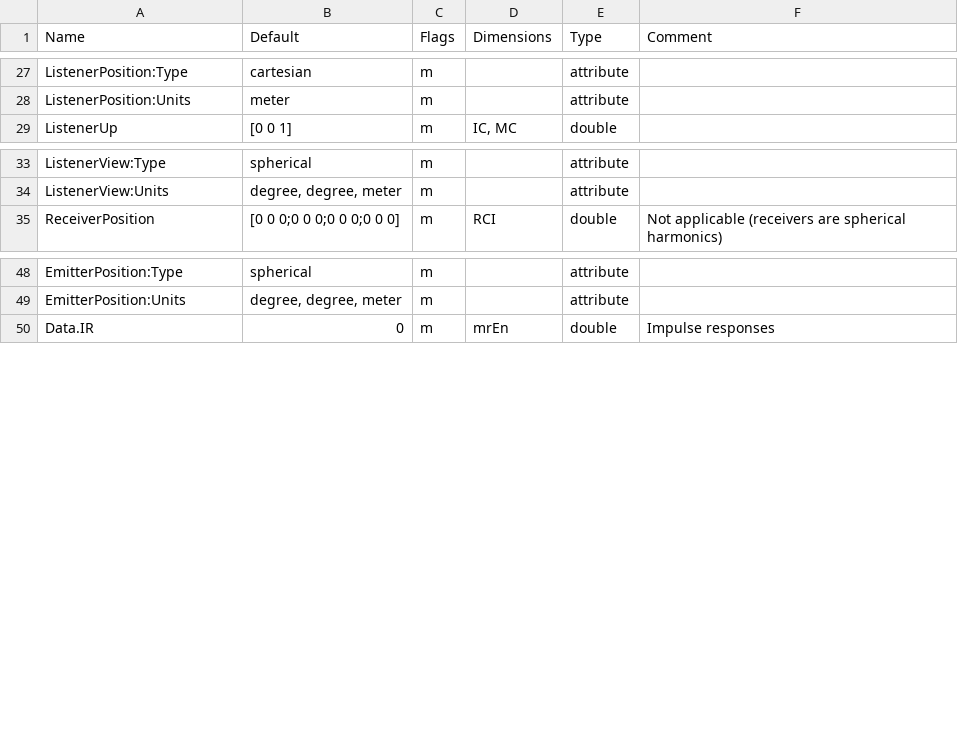
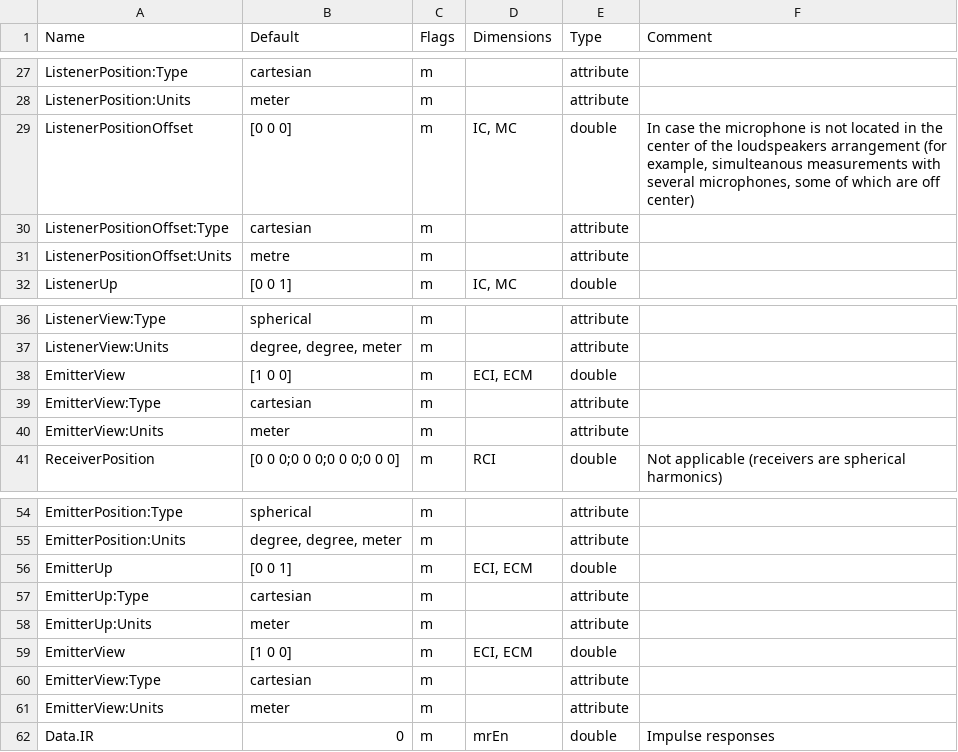
Before and after one commit to jdemuynke/API_MO, a CSV file: API_MO/conventions/AmbisonicsDRIR.csv, drawn as a sheet; only a part is shown, gaps mark what is left out; the diff names each change by its address in the sheet, - before the commit and + after, or states it on an @@ line.

Commit message:
First commit of AmbisonicsDRIR.csv This version was used to generate the SOFA file of SAE and Deluxe.

```diff
--- a/API_MO/conventions/AmbisonicsDRIR.csv
+++ b/API_MO/conventions/AmbisonicsDRIR.csv
+row 29: ListenerPositionOffset | [0 0 0] | m | IC, MC | double | In case the microphone is not located in the center of the loudspeakers arrangement (for example, simulteanous measurements with several microphones, some of which are off center)
+row 30: ListenerPositionOffset:Type | cartesian | m |  | attribute
+row 31: ListenerPositionOffset:Units | metre | m |  | attribute
+row 38: EmitterView | [1 0 0] | m | ECI, ECM | double
+row 39: EmitterView:Type | cartesian | m |  | attribute
+row 40: EmitterView:Units | meter | m |  | attribute
+row 56: EmitterUp | [0 0 1] | m | ECI, ECM | double
+row 57: EmitterUp:Type | cartesian | m |  | attribute
+row 58: EmitterUp:Units | meter | m |  | attribute
+row 59: EmitterView | [1 0 0] | m | ECI, ECM | double
+row 60: EmitterView:Type | cartesian | m |  | attribute
+row 61: EmitterView:Units | meter | m |  | attribute
```
